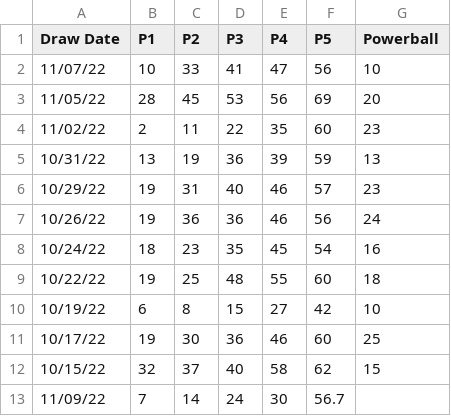
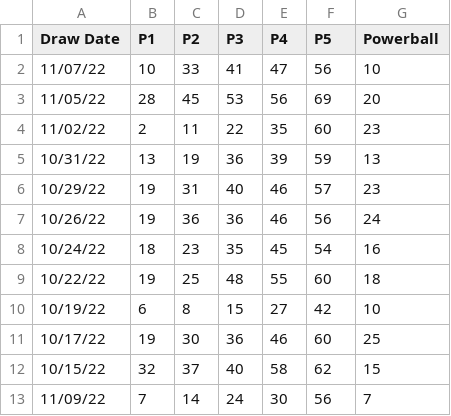
Before and after one commit to ChiEddieCheung/Projects, a CSV file: Powerball.csv, drawn as a sheet.

Commit message:
Update Powerball.csv

```diff
--- a/Powerball.csv
+++ b/Powerball.csv
@@ -12,2 +12,2 @@ Draw Date,P1,P2,P3,P4,P5,Powerball
 10/15/22,32,37,40,58,62,15
-11/09/22,7,14,24,30,56.7
+11/09/22,7,14,24,30,56,7
```
